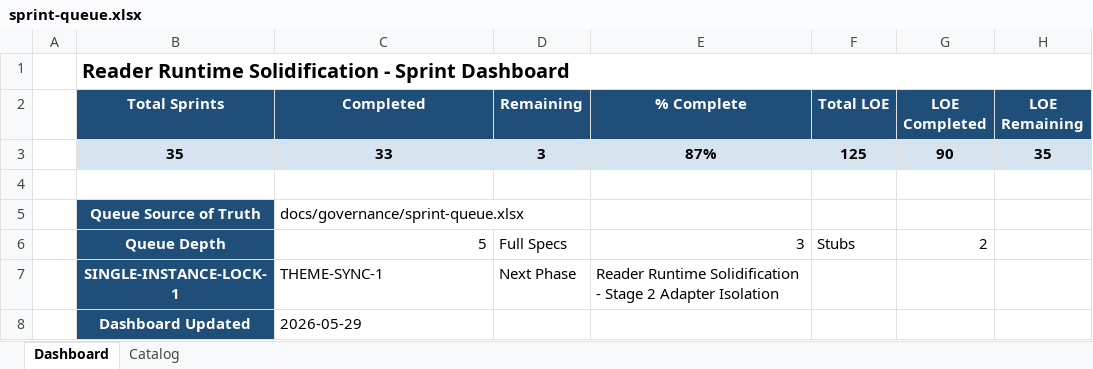
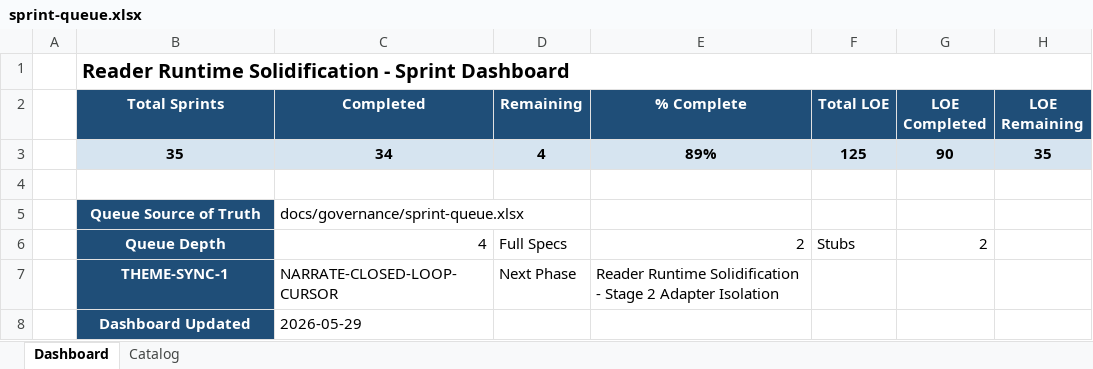
Before and after one commit to gorillabrown/Blurby, an Excel workbook: docs/governance/sprint-queue.xlsx, sheet Dashboard, drawn as a sheet; values as stored, in another font and other column widths than the file's, no borders; the diff names each change by its address in the sheet, - before the commit and + after, or states it on an @@ line.

```diff
--- a/docs/governance/sprint-queue.xlsx (sheet Dashboard)
+++ b/docs/governance/sprint-queue.xlsx (sheet Dashboard)
-C3 (Completed): 33
+C3 (Completed): 34
-D3 (Remaining): 3
+D3 (Remaining): 4
-E3 (% Complete): 87%
+E3 (% Complete): 89%
-C6 (Completed): 5
+C6 (Completed): 4
-E6 (% Complete): 3
+E6 (% Complete): 2
-B7 (Total Sprints): SINGLE-INSTANCE-LOCK-1
+B7 (Total Sprints): THEME-SYNC-1
-C7 (Completed): THEME-SYNC-1
+C7 (Completed): NARRATE-CLOSED-LOOP-CURSOR
```
Also changed, not shown: sheet Catalog, 5 other files.
